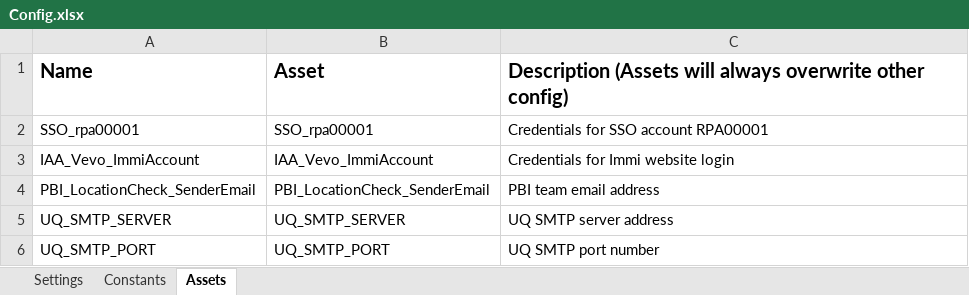
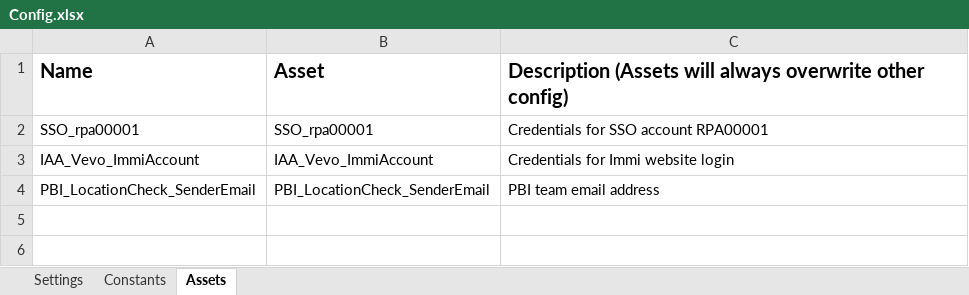
Before and after one commit to uqmgupt1/RpaUiPathProcess, an Excel workbook: Processes/PBI_LocationCheck/Data/Config.xlsx, sheet Assets, drawn as a sheet; values as stored, in another font and other column widths than the file's, no borders; the diff names each change by its address in the sheet, - before the commit and + after, or states it on an @@ line.

```diff
--- a/Processes/PBI_LocationCheck/Data/Config.xlsx (sheet Assets)
+++ b/Processes/PBI_LocationCheck/Data/Config.xlsx (sheet Assets)
-row 5: UQ_SMTP_SERVER | UQ_SMTP_SERVER | UQ SMTP server address
-row 6: UQ_SMTP_PORT | UQ_SMTP_PORT | UQ SMTP port number
```
Also changed, not shown: sheet Constants, sheet Settings, 9 other files.
